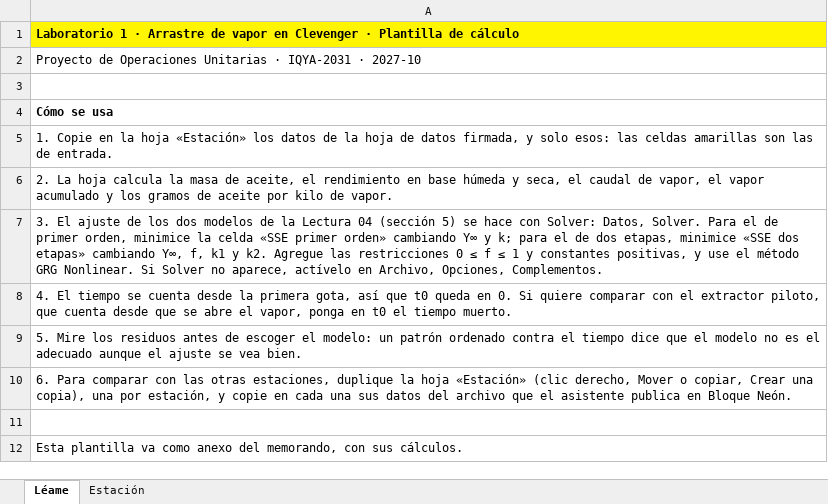
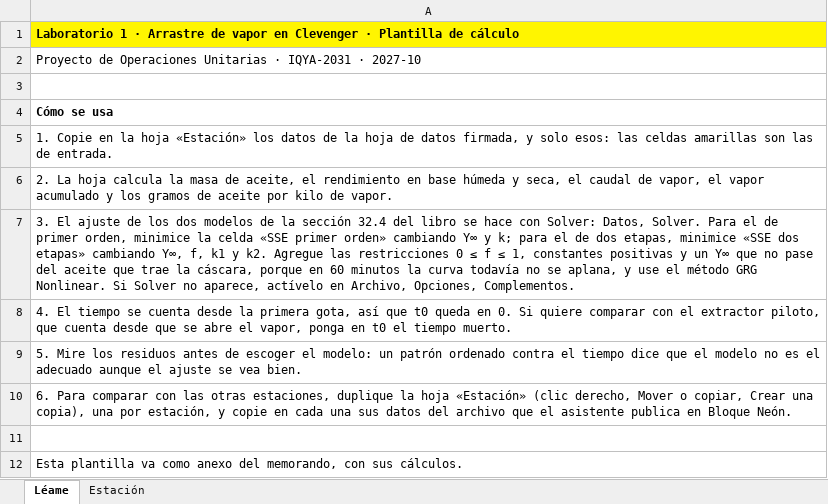
Before and after one commit to luishreyes/luishreyes.github.io, an Excel workbook: public/classroom/iqya-2031-2027-10/laboratorios/Laboratorio_01/Laboratorio_01_Plantilla.xlsx, sheet Léame, drawn as a sheet; values as stored, in another font and other column widths than the file's, no borders; the diff names each change by its address in the sheet, - before the commit and + after, or states it on an @@ line.

```diff
--- a/public/classroom/iqya-2031-2027-10/laboratorios/Laboratorio_01/Laboratorio_01_Plantilla.xlsx (sheet Léame)
+++ b/public/classroom/iqya-2031-2027-10/laboratorios/Laboratorio_01/Laboratorio_01_Plantilla.xlsx (sheet Léame)
-A7: …de la Lectura 04 (sección 5) se hace con Solver: Datos, Solver. Para el de primer orden, minimice la celda «SSE primer orden» cambiando Y∞ y k; para el de dos etapas, minimice «SSE dos etapas» cambiando Y∞, f, k1 y k2. Agregue las restricciones 0 ≤ f ≤ 1 y constantes positivas, y use…
+A7: …de la sección 32.4 del libro se hace con Solver: Datos, Solver. Para el de primer orden, minimice la celda «SSE primer orden» cambiando Y∞ y k; para el de dos etapas, minimice «SSE dos etapas» cambiando Y∞, f, k1 y k2. Agregue las restricciones 0 ≤ f ≤ 1, constantes positivas y un Y∞ que no pase del aceite que trae la cáscara, porque en 60 minutos la curva todavía no se aplana, y use…
```
Also changed, not shown: sheet Estación, charts or pictures, 2 other files.
